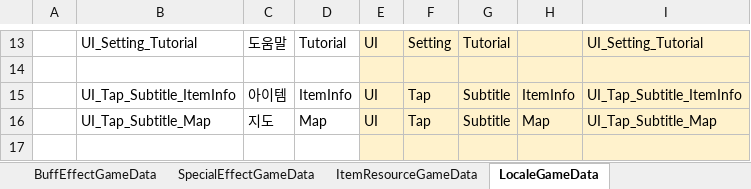
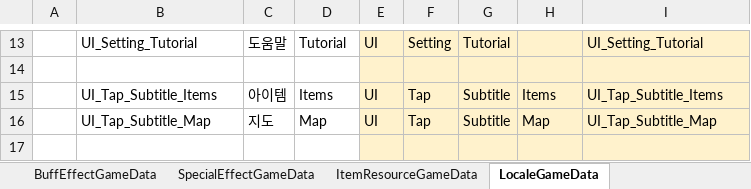
Before and after one commit to Cuty444/QT_Proto, an Excel workbook: _GameData/_QT_Table.xlsm, sheet LocaleGameData, drawn as a sheet; only a part is shown, gaps mark what is left out; values as stored, in another font and other column widths than the file's, no borders; table styles not drawn; the diff names each change by its address in the sheet, - before the commit and + after, or states it on an @@ line.

```diff
--- a/_GameData/_QT_Table.xlsm (sheet LocaleGameData)
+++ b/_GameData/_QT_Table.xlsm (sheet LocaleGameData)
-B15: UI_Tap_Subtitle_ItemInfo
+B15: UI_Tap_Subtitle_Items
-D15: ItemInfo
+D15: Items
-H15: ItemInfo
+H15: Items
-I15: UI_Tap_Subtitle_ItemInfo
+I15: UI_Tap_Subtitle_Items
```
Also changed, not shown: 12 other files.
